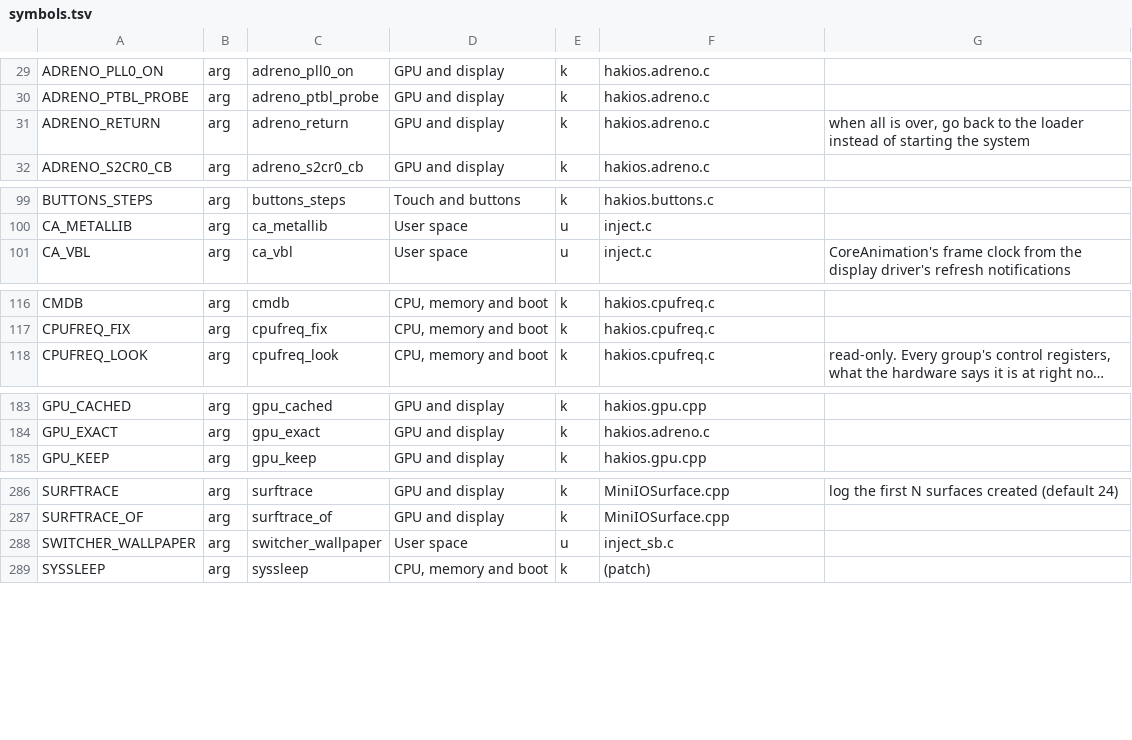
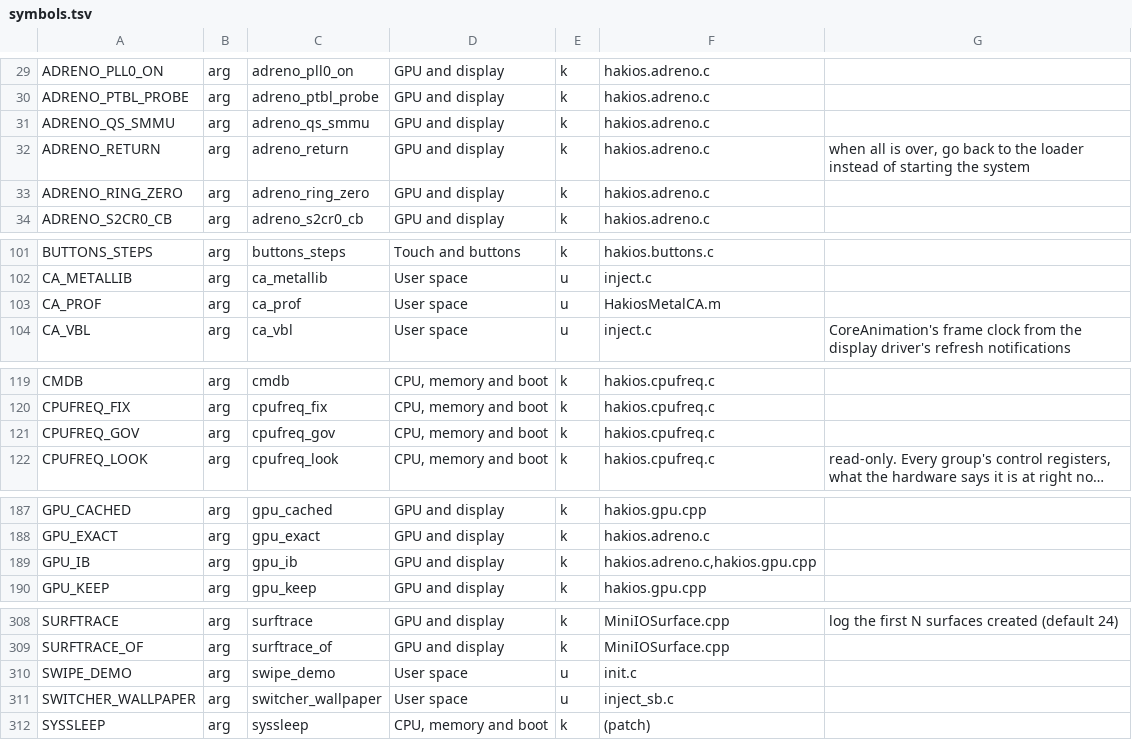
Before and after one commit to linjian0507/hakios-pclm10-rebuild, a TSV file: configs/symbols.tsv, drawn as a sheet; only a part is shown, gaps mark what is left out; long unchanged cells end in …; the diff covers the shown part only; the diff names each change by its address in the sheet, - before the commit and + after, or states it on an @@ line.

Commit message:
GPU: gate post-11-05 step-21 ring reset behind adreno_ring_zero=0 default; regen boot-arg docs; fix xl lock dir

```diff
--- a/configs/symbols.tsv
+++ b/configs/symbols.tsv
+row 31: ADRENO_QS_SMMU | arg | adreno_qs_smmu | GPU and display | k | hakios.adreno.c
+row 33: ADRENO_RING_ZERO | arg | adreno_ring_zero | GPU and display | k | hakios.adreno.c
+row 103: CA_PROF | arg | ca_prof | User space | u | HakiosMetalCA.m
+row 121: CPUFREQ_GOV | arg | cpufreq_gov | CPU, memory and boot | k | hakios.cpufreq.c
+row 189: GPU_IB | arg | gpu_ib | GPU and display | k | hakios.adreno.c,hakios.gpu.cpp
+row 310: SWIPE_DEMO | arg | swipe_demo | User space | u | init.c
```
Also changed, not shown: 18 added rows and 1 edited cell elsewhere in this file, 4 other files.
